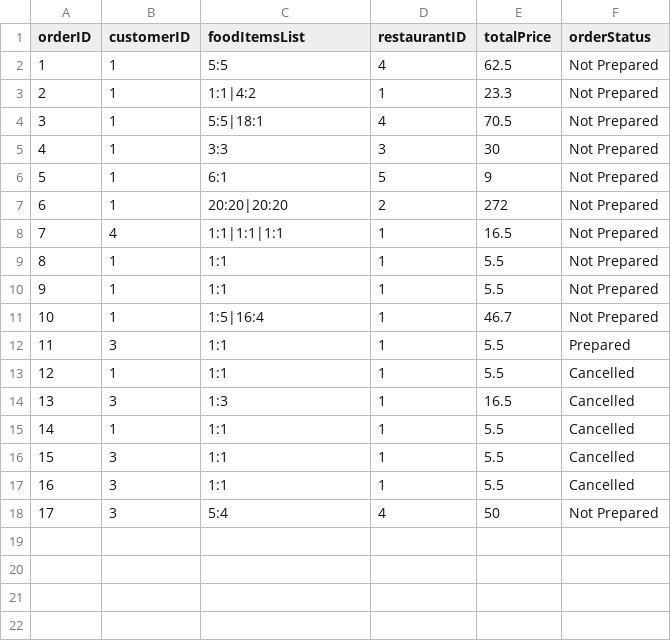
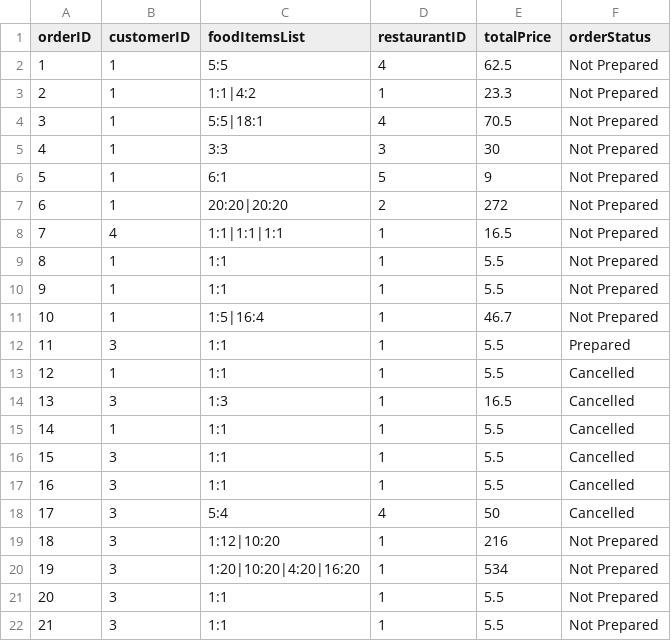
Before and after one commit to qwer1234abc/FoodOrderingSystem, a CSV file: DSA_Assignment_Team2/Orders.csv, drawn as a sheet.

Commit message:
Completed view incoming orders for staff and improving UI for customer view orders.

```diff
--- a/DSA_Assignment_Team2/Orders.csv
+++ b/DSA_Assignment_Team2/Orders.csv
@@ -17,2 +17,6 @@ orderID,customerID,foodItemsList,restaurantID,totalPrice,orderStatus
 16,3,1:1,1,5.5,Cancelled
-17,3,5:4,4,50,Not Prepared
+17,3,5:4,4,50,Cancelled
+18,3,1:12|10:20,1,216,Not Prepared
+19,3,1:20|10:20|4:20|16:20,1,534,Not Prepared
+20,3,1:1,1,5.5,Not Prepared
+21,3,1:1,1,5.5,Not Prepared
```
Also changed, not shown: 7 other files.
